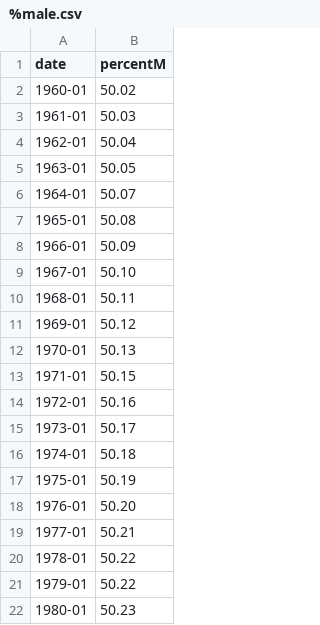
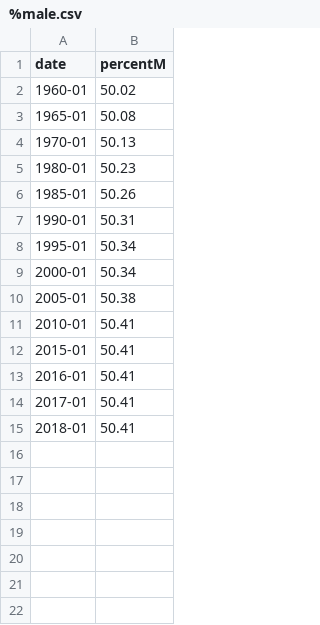
Before and after one commit to Vicky185/milestone2-worldstats, a CSV file: data/gender/%male.csv, drawn as a sheet; only a part is shown; the shorter side is filled out with more unchanged rows; the diff covers the shown part only.

```diff
--- a/data/gender/%male.csv
+++ b/data/gender/%male.csv
@@ -2,21 +2,4 @@ date,percentM
 1960-01,50.02
-1961-01,50.03
-1962-01,50.04
-1963-01,50.05
-1964-01,50.07
 1965-01,50.08
-1966-01,50.09
-1967-01,50.10
-1968-01,50.11
-1969-01,50.12
 1970-01,50.13
-1971-01,50.15
-1972-01,50.16
-1973-01,50.17
-1974-01,50.18
-1975-01,50.19
-1976-01,50.20
-1977-01,50.21
-1978-01,50.22
-1979-01,50.22
 1980-01,50.23
```
Also changed, not shown: 28 removed rows elsewhere in this file, data/gender/%female.csv, 6 other files.
